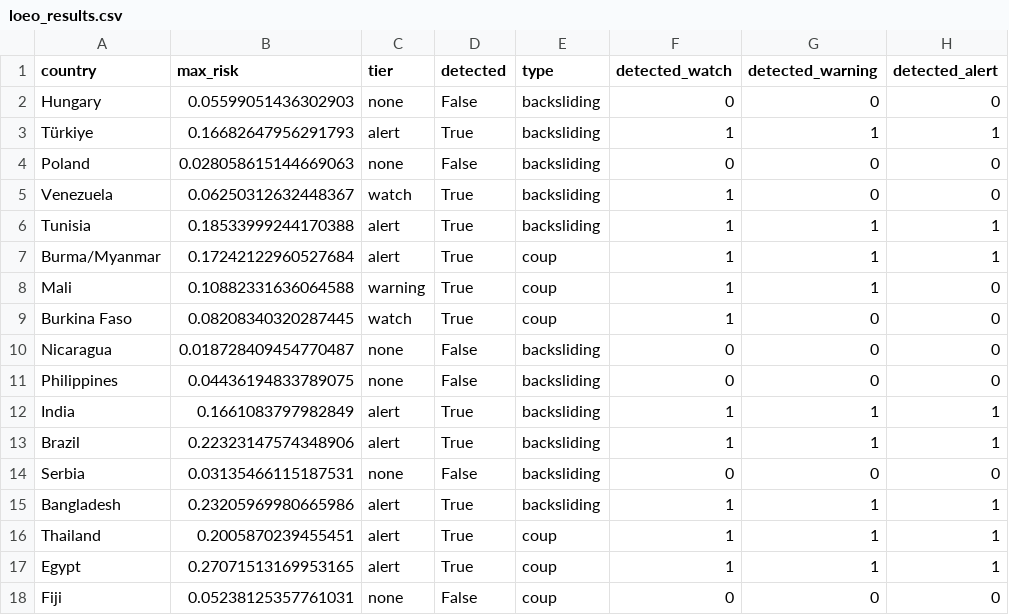
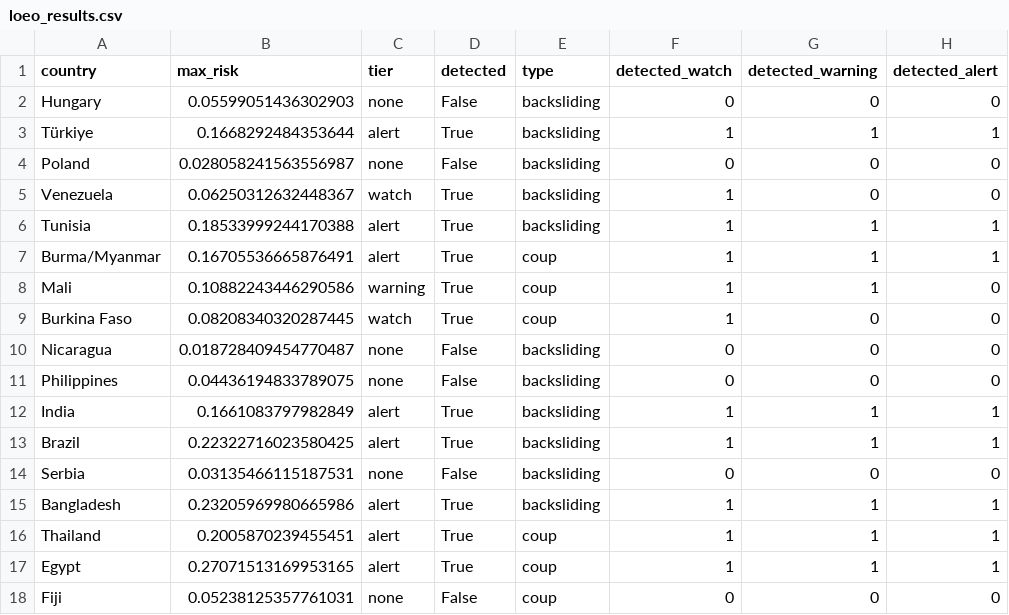
Before and after one commit to YCRG-Labs/AIM4D, a CSV file: stage5_ews/loeo_results.csv, drawn as a sheet; only a part is shown; the diff covers the shown part only.

```diff
--- a/stage5_ews/loeo_results.csv
+++ b/stage5_ews/loeo_results.csv
@@ -2,8 +2,8 @@ country,max_risk,tier,detected,type,detected_watch,detected_warning,detected_ale
 Hungary,0.05599051436302903,none,False,backsliding,0,0,0
-Türkiye,0.16682647956291793,alert,True,backsliding,1,1,1
-Poland,0.028058615144669063,none,False,backsliding,0,0,0
+Türkiye,0.1668292484353644,alert,True,backsliding,1,1,1
+Poland,0.028058241563556987,none,False,backsliding,0,0,0
 Venezuela,0.06250312632448367,watch,True,backsliding,1,0,0
 Tunisia,0.18533999244170388,alert,True,backsliding,1,1,1
-Burma/Myanmar,0.17242122960527684,alert,True,coup,1,1,1
-Mali,0.10882331636064588,warning,True,coup,1,1,0
+Burma/Myanmar,0.16705536665876491,alert,True,coup,1,1,1
+Mali,0.10882243446290586,warning,True,coup,1,1,0
 Burkina Faso,0.08208340320287445,watch,True,coup,1,0,0
@@ -12,3 +12,3 @@ Philippines,0.04436194833789075,none,False,backsliding,0,0,0
 India,0.1661083797982849,alert,True,backsliding,1,1,1
-Brazil,0.22323147574348906,alert,True,backsliding,1,1,1
+Brazil,0.22322716023580425,alert,True,backsliding,1,1,1
 Serbia,0.03135466115187531,none,False,backsliding,0,0,0
```
Also changed, not shown: 9 edited cells elsewhere in this file, robustness/bootstrap_cis.csv, stage2_betas/country_year_betas.csv, 3 other files.
